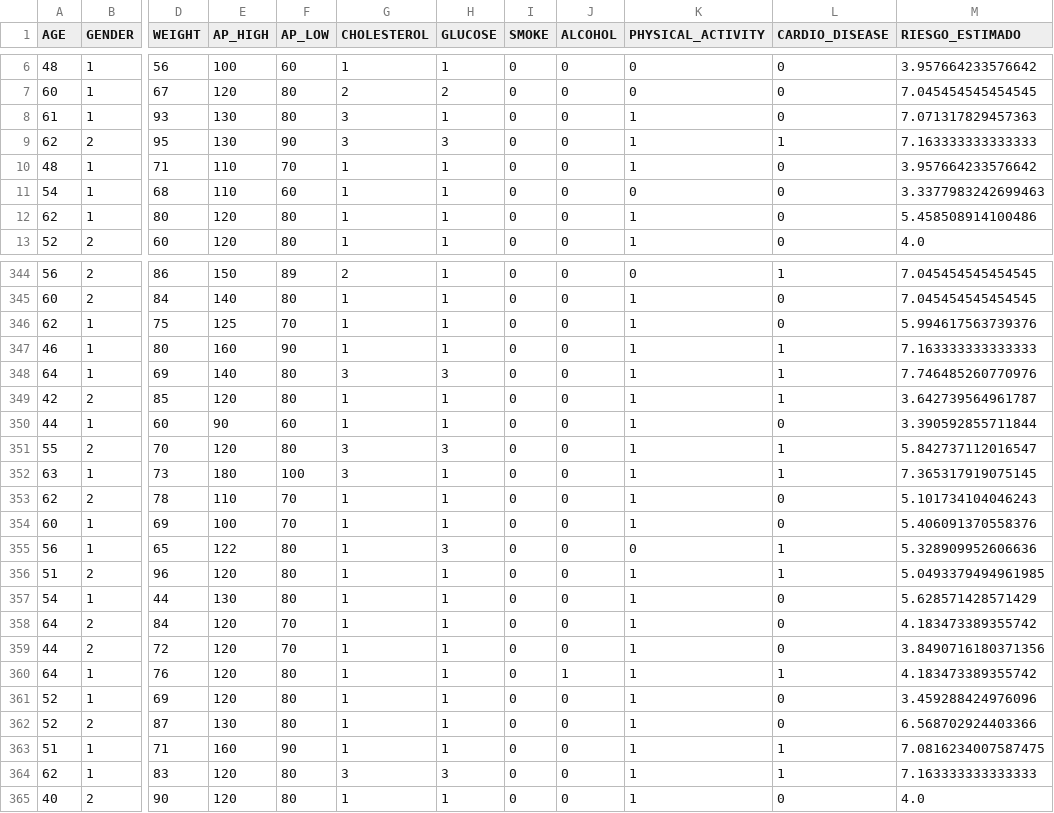
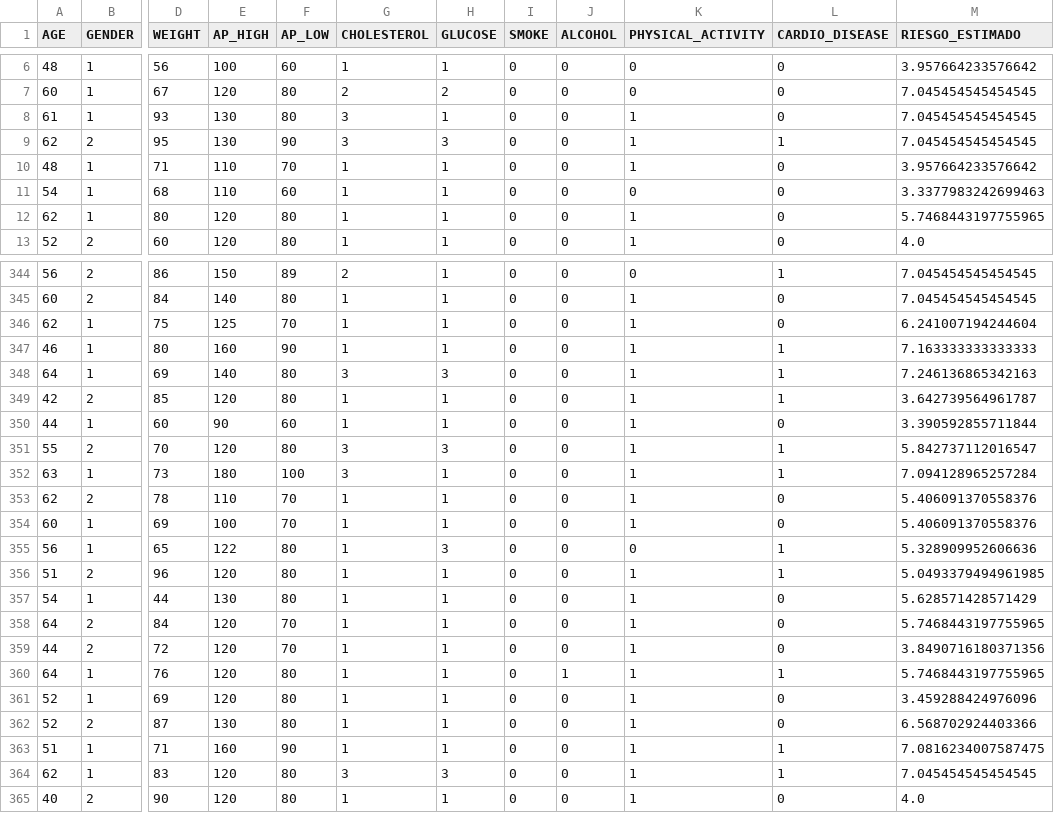
Before and after one commit to santvz6/RBI_FuzzyExpert, a CSV file: csv_result/test2.csv, drawn as a sheet; only a part is shown, gaps mark what is left out; the diff covers the shown part only; the diff names each change by its address in the sheet, - before the commit and + after, or states it on an @@ line.

```diff
--- a/csv_result/test2.csv
+++ b/csv_result/test2.csv
-M8 (RIESGO_ESTIMADO): 7.071317829457363
+M8 (RIESGO_ESTIMADO): 7.045454545454545
-M9 (RIESGO_ESTIMADO): 7.163333333333333
+M9 (RIESGO_ESTIMADO): 7.045454545454545
-M12 (RIESGO_ESTIMADO): 5.458508914100486
+M12 (RIESGO_ESTIMADO): 5.7468443197755965
-M346 (RIESGO_ESTIMADO): 5.994617563739376
+M346 (RIESGO_ESTIMADO): 6.241007194244604
-M348 (RIESGO_ESTIMADO): 7.746485260770976
+M348 (RIESGO_ESTIMADO): 7.246136865342163
-M352 (RIESGO_ESTIMADO): 7.365317919075145
+M352 (RIESGO_ESTIMADO): 7.094128965257284
-M353 (RIESGO_ESTIMADO): 5.101734104046243
+M353 (RIESGO_ESTIMADO): 5.406091370558376
-M358 (RIESGO_ESTIMADO): 4.183473389355742
+M358 (RIESGO_ESTIMADO): 5.7468443197755965
-M360 (RIESGO_ESTIMADO): 4.183473389355742
+M360 (RIESGO_ESTIMADO): 5.7468443197755965
-M364 (RIESGO_ESTIMADO): 7.163333333333333
+M364 (RIESGO_ESTIMADO): 7.045454545454545
```
Also changed, not shown: 120 edited cells elsewhere in this file, 6 other files.
